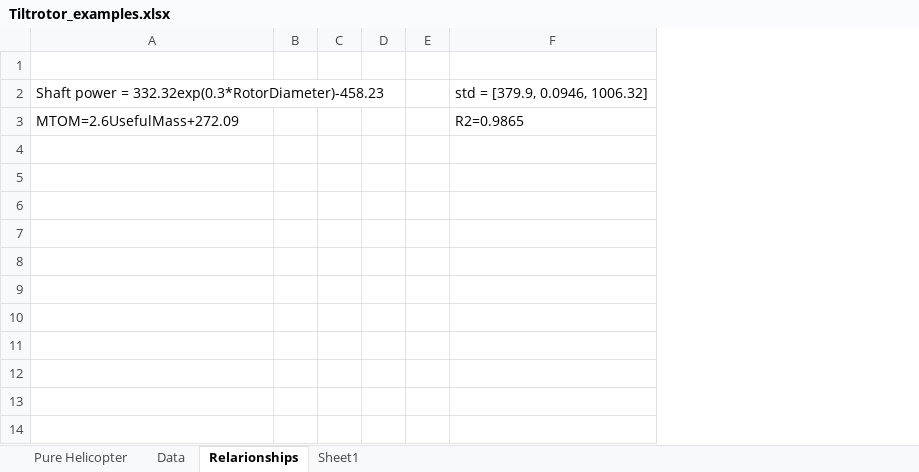
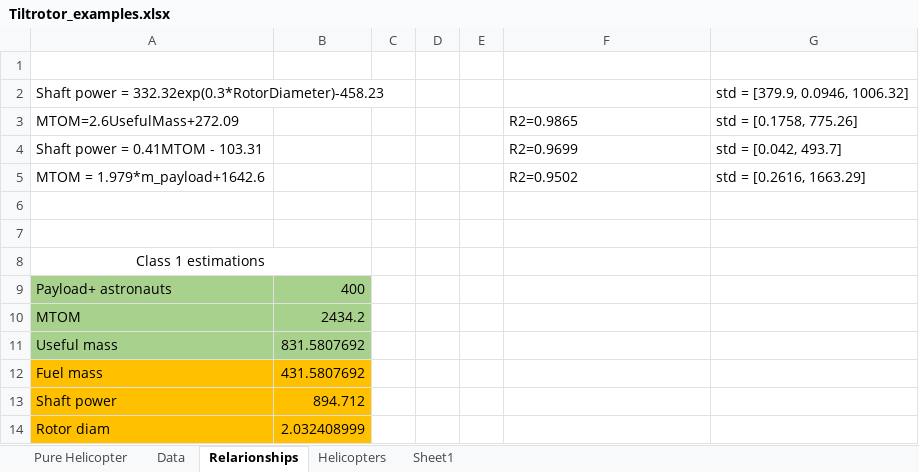
Before and after one commit to DominikStiller/tudelft-dse, an Excel workbook: dse/preliminary/Tiltrotor_examples.xlsx, sheet Relarionships, drawn as a sheet; values as stored, in another font and other column widths than the file's, no borders; removed rows and columns are numbered as before the commit, all else as after; the diff names each change by its address in the sheet, - before the commit and + after, or states it on an @@ line.

```diff
--- a/dse/preliminary/Tiltrotor_examples.xlsx (sheet Relarionships)
+++ b/dse/preliminary/Tiltrotor_examples.xlsx (sheet Relarionships)
+sheet tab: Helicopters
-column B, empty
+column B, empty
+column G, rows 2-3: std = [379.9, 0.0946, 1006.32] | std = [0.1758, 775.26]
-F2: std = [379.9, 0.0946, 1006.32]
+F2: (empty)
+row 4: Shaft power = 0.41MTOM - 103.31 |  |  |  |  | R2=0.9699 | std = [0.042, 493.7]
+row 5: MTOM = 1.979*m_payload+1642.6 |  |  |  |  | R2=0.9502 | std = [0.2616, 1663.29]
+row 6: (empty)
+row 7: (empty)
+row 8: Class 1 estimations
+row 9: Payload+ astronauts | 400
+row 10: MTOM | 2434.2
+row 11: Useful mass | 831.5807692
+row 12: Fuel mass | 431.5807692
+row 13: Shaft power | 894.712
+row 14: Rotor diam | 2.032408999
```
Also changed, not shown: sheet Data, formulas that keep their value, charts or pictures, 1 other file.
